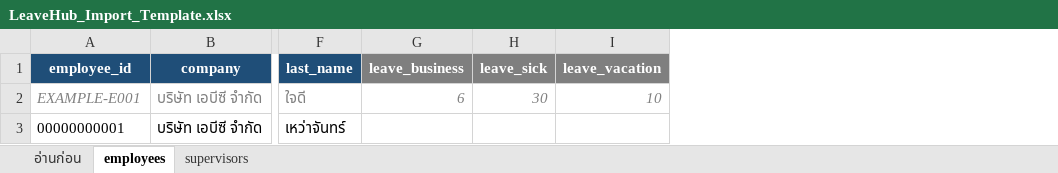
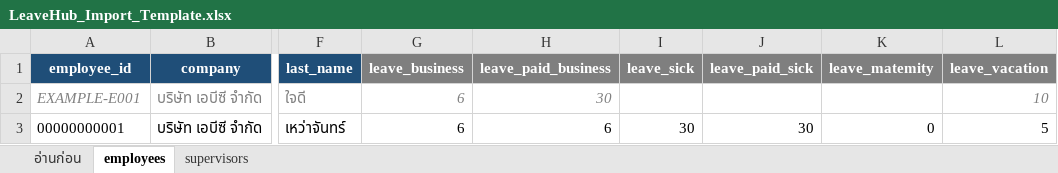
Before and after one commit to Suriyaheoachan/LeaveHub, an Excel workbook: templates/LeaveHub_Import_Template.xlsx, sheet employees, drawn as a sheet; only a part is shown, gaps mark what is left out; values as stored, in another font and other column widths than the file's, no borders; addresses are those after the commit; the diff names each change by its address in the sheet, - before the commit and + after, or states it on an @@ line.

Commit message:
add leave

```diff
--- a/templates/LeaveHub_Import_Template.xlsx (sheet employees)
+++ b/templates/LeaveHub_Import_Template.xlsx (sheet employees)
+column H (leave_paid_business), rows 2-3: 30 | 6
+column J (leave_paid_sick), row 3: 30
+column K (leave_matemity), row 3: 0
-I2 (leave_sick): 30
+I2 (leave_sick): (empty)
-G3 (leave_business): (empty)
+G3 (leave_business): 6
-I3 (leave_sick): (empty)
+I3 (leave_sick): 30
-L3 (leave_vacation): (empty)
+L3 (leave_vacation): 5
```
Also changed, not shown: 1 other file.
